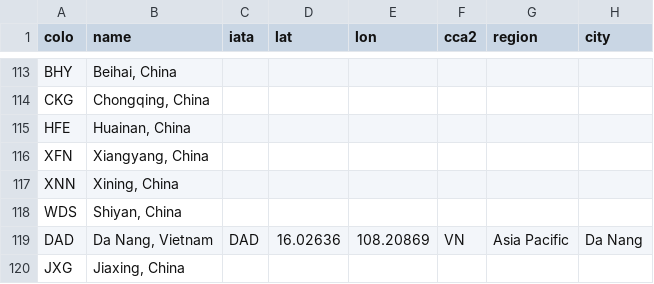
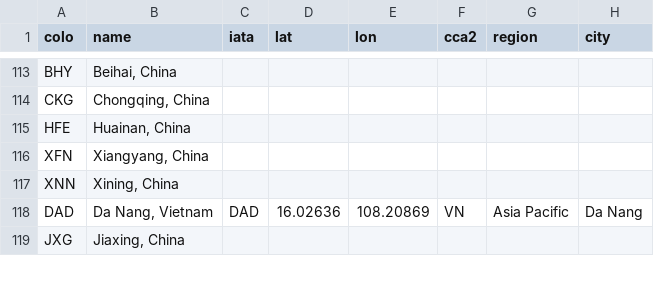
Before and after one commit to troymjones/cloudflare-colo-list, a CSV file: DC-Colos.csv, drawn as a sheet; only a part is shown, gaps mark what is left out.

```diff
--- a/DC-Colos.csv
+++ b/DC-Colos.csv
@@ -117,3 +117,2 @@ XFN,"Xiangyang, China",,,,,,
 XNN,"Xining, China",,,,,,
-WDS,"Shiyan, China",,,,,,
 DAD,"Da Nang, Vietnam",DAD,16.02636,108.20869,VN,Asia Pacific,Da Nang
```
Also changed, not shown: 1 other file.
